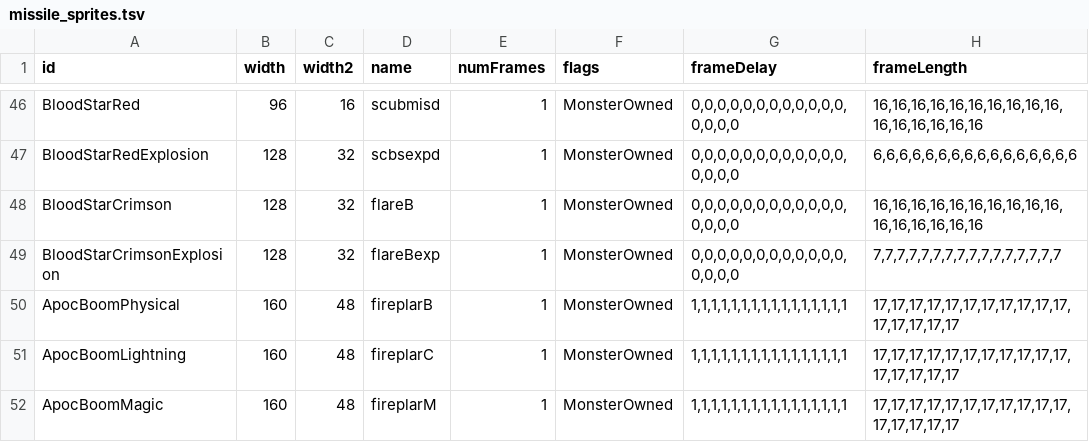
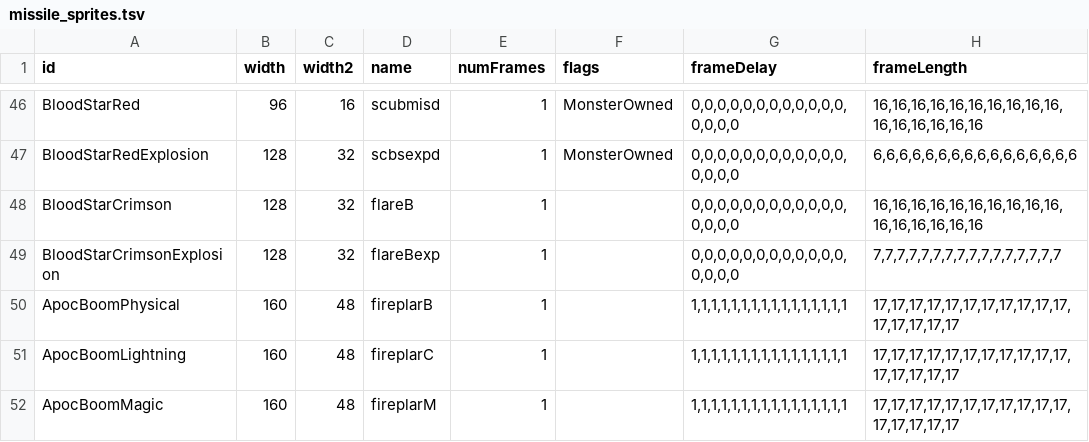
Before and after one commit to mrBigHub/DevilutionX, a TSV file: assets/txtdata/missiles/missile_sprites.tsv, drawn as a sheet; only a part is shown, gaps mark what is left out.

Commit message:
Add files via upload

```diff
--- a/assets/txtdata/missiles/missile_sprites.tsv
+++ b/assets/txtdata/missiles/missile_sprites.tsv
@@ -47,6 +47,6 @@ BloodStarRed	96	16	scubmisd	1	MonsterOwned	0,0,0,0,0,0,0,0,0,0,0,0,0,0,0,0	16,16
 BloodStarRedExplosion	128	32	scbsexpd	1	MonsterOwned	0,0,0,0,0,0,0,0,0,0,0,0,0,0,0,0	6,6,6,6,6,6,6,6,6,6,6,6,6,6,6,6
-BloodStarCrimson	128	32	flareB	1	MonsterOwned	0,0,0,0,0,0,0,0,0,0,0,0,0,0,0,0	16,16,16,16,16,16,16,16,16,16,16,16,16,16,16,16
-BloodStarCrimsonExplosion	128	32	flareBexp	1	MonsterOwned	0,0,0,0,0,0,0,0,0,0,0,0,0,0,0,0	7,7,7,7,7,7,7,7,7,7,7,7,7,7,7,7
-ApocBoomPhysical	160	48	fireplarB	1	MonsterOwned	1,1,1,1,1,1,1,1,1,1,1,1,1,1,1,1	17,17,17,17,17,17,17,17,17,17,17,17,17,17,17,17
-ApocBoomLightning	160	48	fireplarC	1	MonsterOwned	1,1,1,1,1,1,1,1,1,1,1,1,1,1,1,1	17,17,17,17,17,17,17,17,17,17,17,17,17,17,17,17
-ApocBoomMagic	160	48	fireplarM	1	MonsterOwned	1,1,1,1,1,1,1,1,1,1,1,1,1,1,1,1	17,17,17,17,17,17,17,17,17,17,17,17,17,17,17,17
+BloodStarCrimson	128	32	flareB	1		0,0,0,0,0,0,0,0,0,0,0,0,0,0,0,0	16,16,16,16,16,16,16,16,16,16,16,16,16,16,16,16
+BloodStarCrimsonExplosion	128	32	flareBexp	1		0,0,0,0,0,0,0,0,0,0,0,0,0,0,0,0	7,7,7,7,7,7,7,7,7,7,7,7,7,7,7,7
+ApocBoomPhysical	160	48	fireplarB	1		1,1,1,1,1,1,1,1,1,1,1,1,1,1,1,1	17,17,17,17,17,17,17,17,17,17,17,17,17,17,17,17
+ApocBoomLightning	160	48	fireplarC	1		1,1,1,1,1,1,1,1,1,1,1,1,1,1,1,1	17,17,17,17,17,17,17,17,17,17,17,17,17,17,17,17
+ApocBoomMagic	160	48	fireplarM	1		1,1,1,1,1,1,1,1,1,1,1,1,1,1,1,1	17,17,17,17,17,17,17,17,17,17,17,17,17,17,17,17
```
